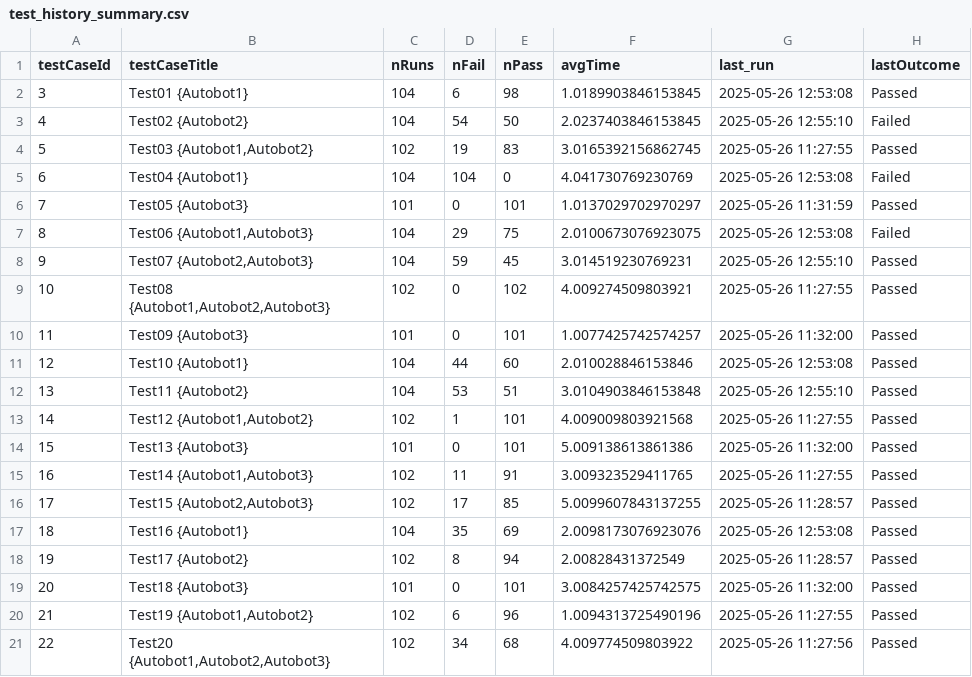
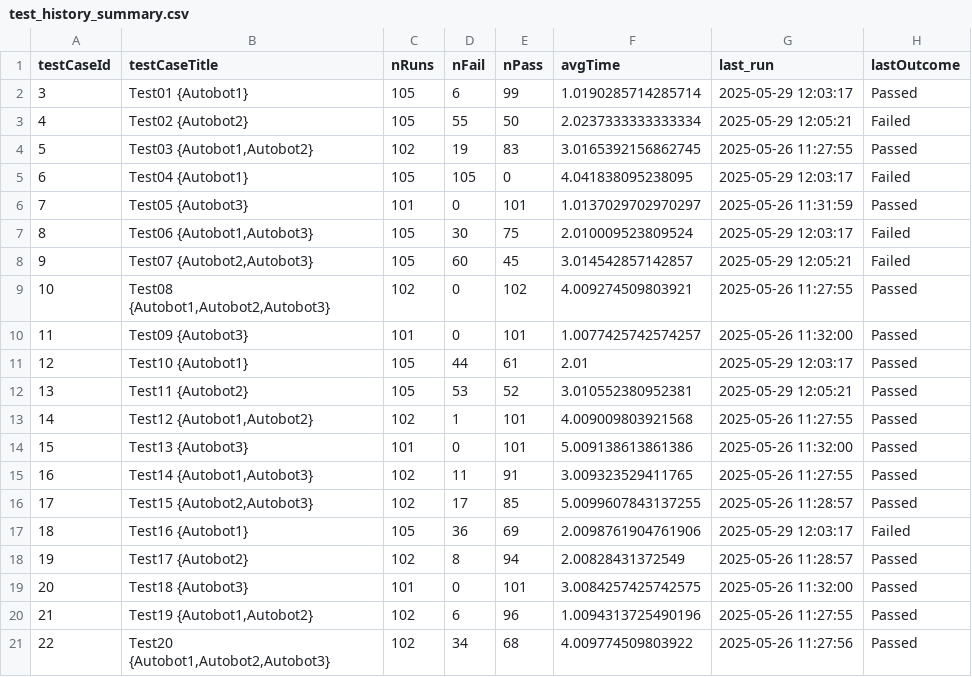
Before and after one commit to nafis4139/Sheduling-and-running-software-test-cases-based-on-AI-Master-Thesis-ABB-Bryne, a CSV file: CosmosDB/test_history_summary.csv, drawn as a sheet.

Commit message:
Test

```diff
--- a/CosmosDB/test_history_summary.csv
+++ b/CosmosDB/test_history_summary.csv
@@ -1,13 +1,13 @@
 testCaseId,testCaseTitle,nRuns,nFail,nPass,avgTime,last_run,lastOutcome
-3,Test01 {Autobot1},104,6,98,1.0189903846153845,2025-05-26 12:53:08,Passed
-4,Test02 {Autobot2},104,54,50,2.0237403846153845,2025-05-26 12:55:10,Failed
+3,Test01 {Autobot1},105,6,99,1.0190285714285714,2025-05-29 12:03:17,Passed
+4,Test02 {Autobot2},105,55,50,2.0237333333333334,2025-05-29 12:05:21,Failed
 5,"Test03 {Autobot1,Autobot2}",102,19,83,3.0165392156862745,2025-05-26 11:27:55,Passed
-6,Test04 {Autobot1},104,104,0,4.041730769230769,2025-05-26 12:53:08,Failed
+6,Test04 {Autobot1},105,105,0,4.041838095238095,2025-05-29 12:03:17,Failed
 7,Test05 {Autobot3},101,0,101,1.0137029702970297,2025-05-26 11:31:59,Passed
-8,"Test06 {Autobot1,Autobot3}",104,29,75,2.0100673076923075,2025-05-26 12:53:08,Failed
-9,"Test07 {Autobot2,Autobot3}",104,59,45,3.014519230769231,2025-05-26 12:55:10,Passed
+8,"Test06 {Autobot1,Autobot3}",105,30,75,2.010009523809524,2025-05-29 12:03:17,Failed
+9,"Test07 {Autobot2,Autobot3}",105,60,45,3.014542857142857,2025-05-29 12:05:21,Failed
 10,"Test08 {Autobot1,Autobot2,Autobot3}",102,0,102,4.009274509803921,2025-05-26 11:27:55,Passed
 11,Test09 {Autobot3},101,0,101,1.0077425742574257,2025-05-26 11:32:00,Passed
-12,Test10 {Autobot1},104,44,60,2.010028846153846,2025-05-26 12:53:08,Passed
-13,Test11 {Autobot2},104,53,51,3.0104903846153848,2025-05-26 12:55:10,Passed
+12,Test10 {Autobot1},105,44,61,2.01,2025-05-29 12:03:17,Passed
+13,Test11 {Autobot2},105,53,52,3.010552380952381,2025-05-29 12:05:21,Passed
 14,"Test12 {Autobot1,Autobot2}",102,1,101,4.009009803921568,2025-05-26 11:27:55,Passed
@@ -16,3 +16,3 @@ testCaseId,testCaseTitle,nRuns,nFail,nPass,avgTime,last_run,lastOutcome
 17,"Test15 {Autobot2,Autobot3}",102,17,85,5.0099607843137255,2025-05-26 11:28:57,Passed
-18,Test16 {Autobot1},104,35,69,2.0098173076923076,2025-05-26 12:53:08,Passed
+18,Test16 {Autobot1},105,36,69,2.0098761904761906,2025-05-29 12:03:17,Failed
 19,Test17 {Autobot2},102,8,94,2.00828431372549,2025-05-26 11:28:57,Passed
```
Also changed, not shown: CosmosDB/scheduled_tests_qlearning.csv, 3 other files.
